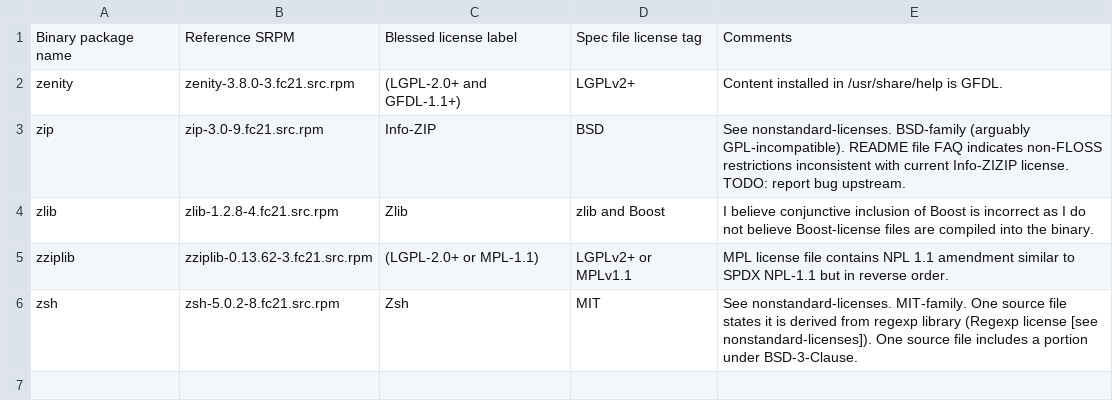
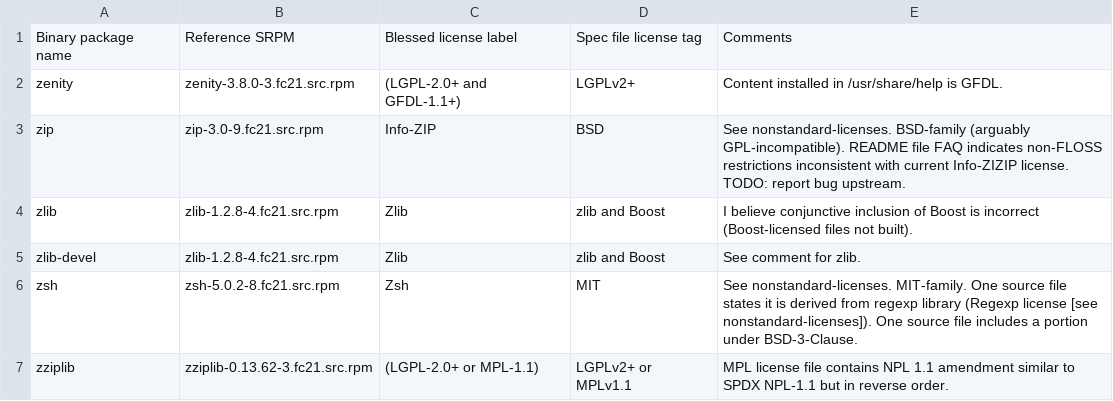
Before and after one commit to richardfontana/poindexter, a CSV file: licenses.csv, drawn as a sheet.

Commit message:
Add info for zlib-devel.

```diff
--- a/licenses.csv
+++ b/licenses.csv
@@ -3,4 +3,5 @@ zenity,zenity-3.8.0-3.fc21.src.rpm,(LGPL-2.0+ and GFDL-1.1+),LGPLv2+,Content ins
 zip,zip-3.0-9.fc21.src.rpm,Info-ZIP,BSD,See nonstandard-licenses. BSD-family (arguably GPL-incompatible). README file FAQ indicates non-FLOSS restrictions inconsistent with current Info-ZIZIP license. TODO: report bug upstream.
-zlib,zlib-1.2.8-4.fc21.src.rpm,Zlib,zlib and Boost,I believe conjunctive inclusion of Boost is incorrect as I do not believe Boost-license files are compiled into the binary.
+zlib,zlib-1.2.8-4.fc21.src.rpm,Zlib,zlib and Boost,I believe conjunctive inclusion of Boost is incorrect (Boost-licensed files not built).
+zlib-devel,zlib-1.2.8-4.fc21.src.rpm,Zlib,zlib and Boost,See comment for zlib.
+zsh,zsh-5.0.2-8.fc21.src.rpm,Zsh,MIT,See nonstandard-licenses. MIT-family. One source file states it is derived from regexp library (Regexp license [see nonstandard-licenses]). One source file includes a portion under BSD-3-Clause.
 zziplib,zziplib-0.13.62-3.fc21.src.rpm,(LGPL-2.0+ or MPL-1.1),LGPLv2+ or MPLv1.1,MPL license file contains NPL 1.1 amendment similar to SPDX NPL-1.1 but in reverse order.
-zsh,zsh-5.0.2-8.fc21.src.rpm,Zsh,MIT,See nonstandard-licenses. MIT-family. One source file states it is derived from regexp library (Regexp license [see nonstandard-licenses]). One source file includes a portion under BSD-3-Clause.
```
